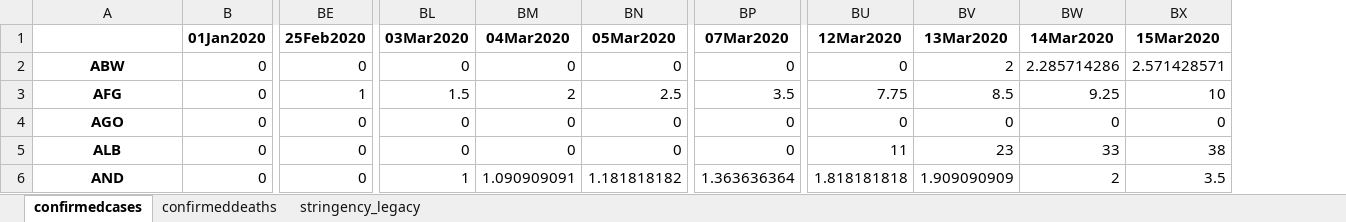
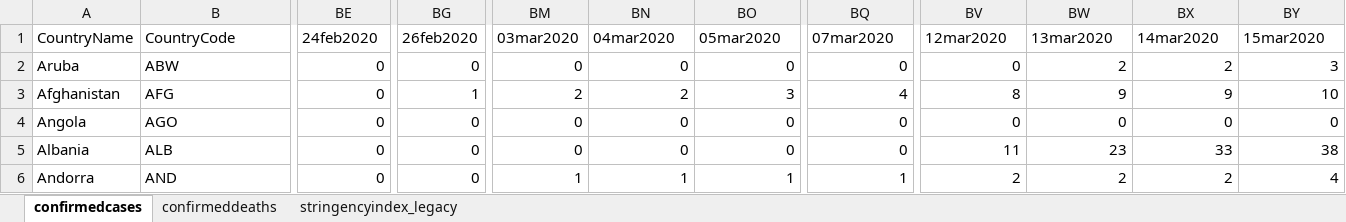
Before and after one commit to AMBrown0/DataVizAss01, an Excel workbook: OxCGRT_summary.xlsx, sheet confirmedcases, drawn as a sheet; only a part is shown, gaps mark what is left out; values as stored, in another font and other column widths than the file's, no borders; removed rows and columns are numbered as before the commit, all else as after; rows hold the shown columns only; the diff covers the shown part only; the diff names each change by its address in the sheet, - before the commit and + after, or states it on an @@ line.

```diff
--- a/OxCGRT_summary.xlsx (sheet confirmedcases)
+++ b/OxCGRT_summary.xlsx (sheet confirmedcases)
-sheet tab: stringency_legacy
+sheet tab: stringencyindex_legacy
+column A, rows 2-6: Aruba | Afghanistan | Angola | Albania | Andorra
-column B, rows 2-6: all 0
+column BG, rows 2-6: 0 | 1 | 0 | 0 | 0
-row 1:  | 01Jan2020 | 25Feb2020 | 03Mar2020 | 04Mar2020 | 05Mar2020 | 07Mar2020 | 12Mar2020 | 13Mar2020 | 14Mar2020 | 15Mar2020
+row 1: CountryName | CountryCode | 24feb2020 | 26feb2020 | 03mar2020 | 04mar2020 | 05mar2020 | 07mar2020 | 12mar2020 | 13mar2020 | 14mar2020 | 15mar2020
@@ B2:B6 bold: on → off, alignment: center → left @@
-BX2: 2.285714286
+BX2: 2
-BY2: 2.571428571
+BY2: 3
-BE3: 1
+BE3: 0
-BM3: 1.5
+BM3: 2
-BO3: 2.5
+BO3: 3
-BQ3: 3.5
+BQ3: 4
-BV3: 7.75
+BV3: 8
-BW3: 8.5
+BW3: 9
-BX3: 9.25
+BX3: 9
-BN6: 1.090909091
+BN6: 1
-BO6: 1.181818182
+BO6: 1
-BQ6: 1.363636364
+BQ6: 1
-BV6: 1.818181818
+BV6: 2
-BW6: 1.909090909
+BW6: 2
-BY6: 3.5
+BY6: 4
```
Also changed, not shown: 2 removed rows, 561 edited cells and cell formats elsewhere in this sheet, sheet confirmeddeaths, 4 other files.
